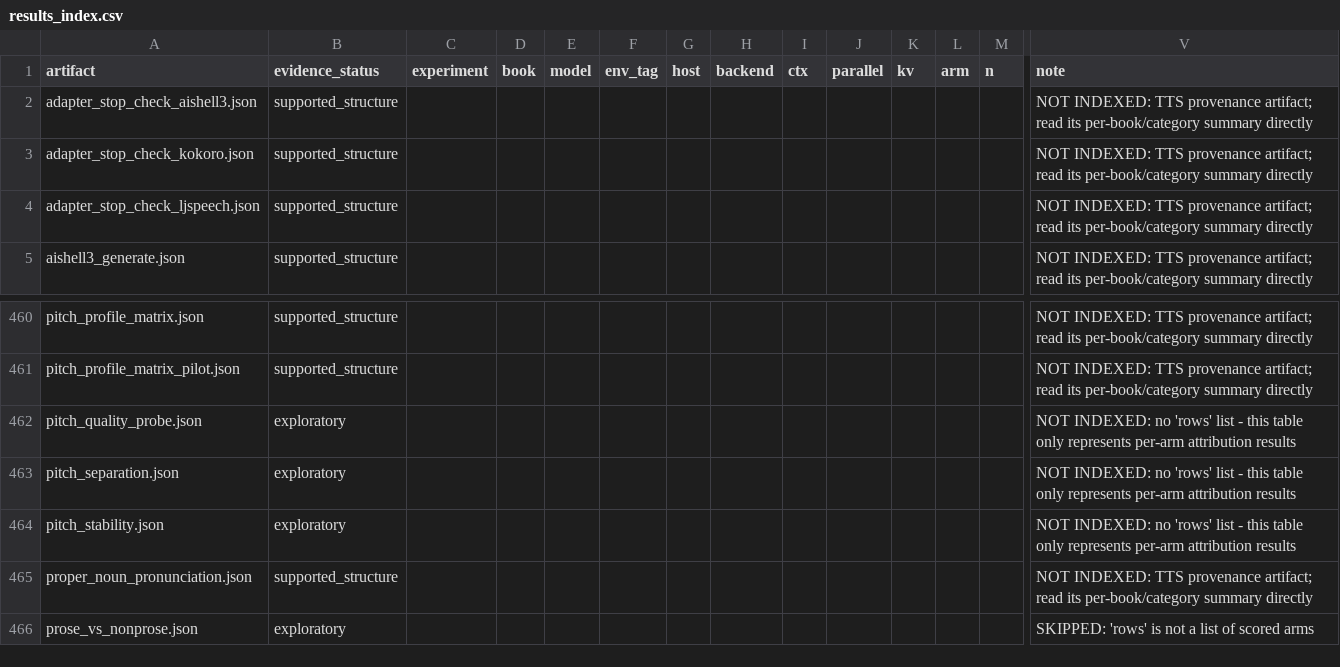
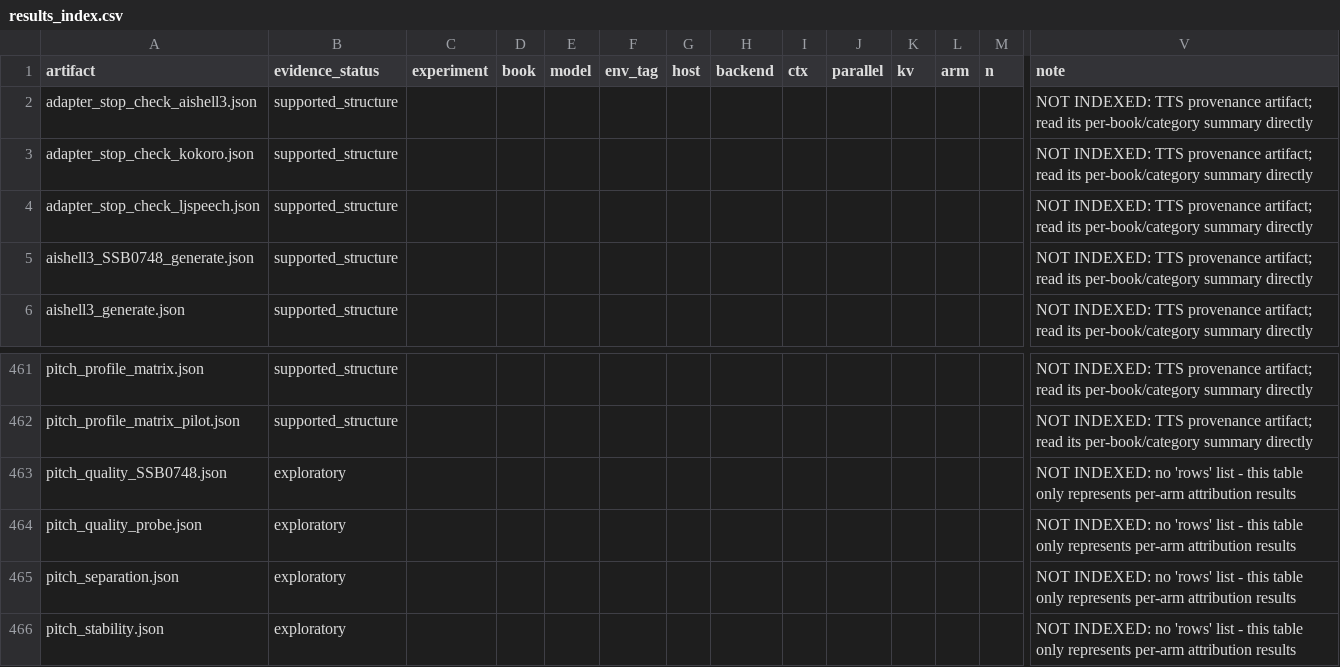
Before and after one commit to Finrandojin/alexandria-audiobook, a CSV file: results_index.csv, drawn as a sheet; only a part is shown, gaps mark what is left out; the shorter side is filled out with more unchanged rows; rows hold the shown columns only; the diff names each change by its address in the sheet, - before the commit and + after, or states it on an @@ line.

```diff
--- a/results_index.csv
+++ b/results_index.csv
+row 5: aishell3_SSB0748_generate.json | supported_structure |  |  |  |  |  |  |  |  |  |  |  | NOT INDEXED: TTS provenance artifact; read its per-book/category summary directly
+row 463: pitch_quality_SSB0748.json | exploratory |  |  |  |  |  |  |  |  |  |  |  | NOT INDEXED: no 'rows' list - this table only represents per-arm attribution results
```
Also changed, not shown: 7 other files.
